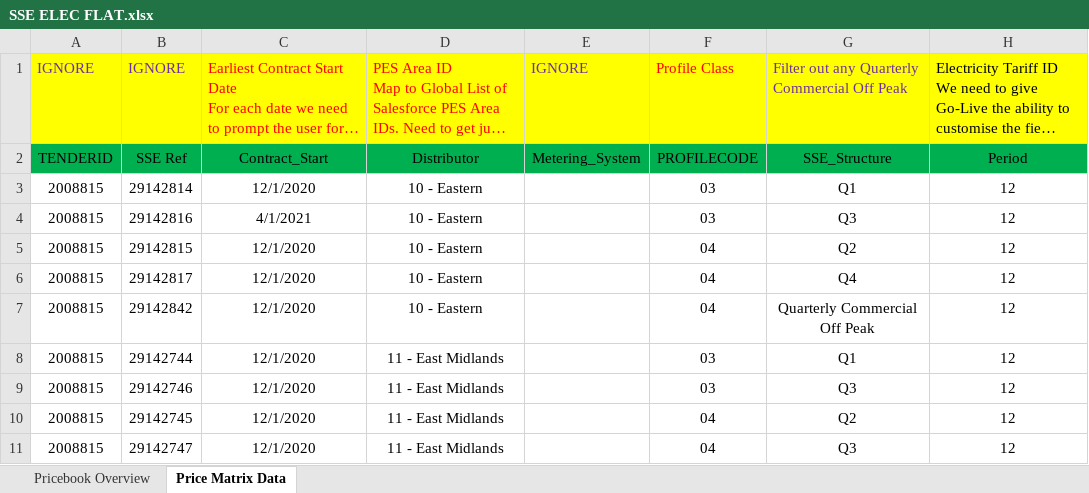
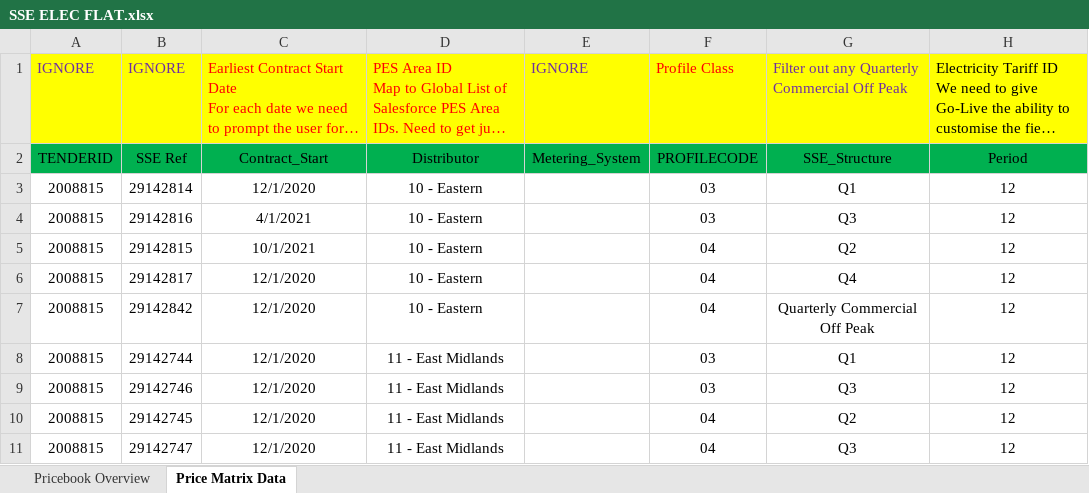
Before and after one commit to RenisKraja/ImportDataFromExcel, an Excel workbook: Content/SSE ELEC FLAT.xlsx, sheet Price Matrix Data, drawn as a sheet; only a part is shown; long unchanged cells end in …; values as stored, in another font and other column widths than the file's, no borders; the diff names each change by its address in the sheet, - before the commit and + after, or states it on an @@ line.

```diff
--- a/Content/SSE ELEC FLAT.xlsx (sheet Price Matrix Data)
+++ b/Content/SSE ELEC FLAT.xlsx (sheet Price Matrix Data)
-C5: 12/1/2020
+C5: 10/1/2021
```
Also changed, not shown: Content/BGLITE ELEC ACQ_REN - Copy.xlsx, 6 other files.
